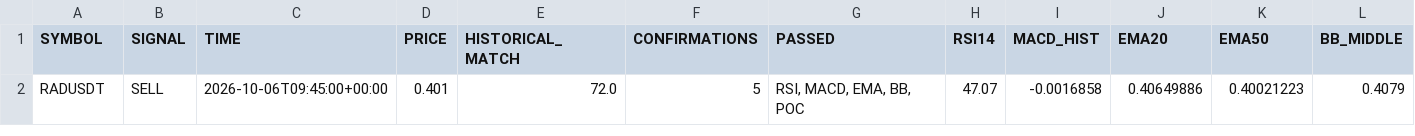
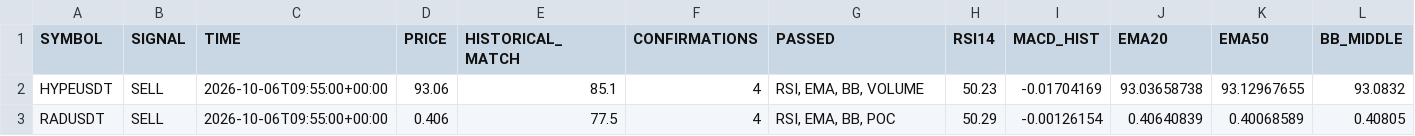
Before and after one commit to jharajesh1210/crypto-early-scanner, a CSV file: crypto_5m_signals.csv, drawn as a sheet; only a part is shown; removed rows and columns are numbered as before the commit, all else as after; rows hold the shown columns only; the diff names each change by its address in the sheet, - before the commit and + after, or states it on an @@ line.

```diff
--- a/crypto_5m_signals.csv
+++ b/crypto_5m_signals.csv
-row 2: RADUSDT | SELL | 2026-10-06T09:45:00+00:00 | 0.401 | 72.0 | 5 | RSI, MACD, EMA, BB, POC | 47.07 | -0.0016858 | 0.40649886 | 0.40021223 | 0.4079
+row 2: HYPEUSDT | SELL | 2026-10-06T09:55:00+00:00 | 93.06 | 85.1 | 4 | RSI, EMA, BB, VOLUME | 50.23 | -0.01704169 | 93.03658738 | 93.12967655 | 93.0832
+row 3: RADUSDT | SELL | 2026-10-06T09:55:00+00:00 | 0.406 | 77.5 | 4 | RSI, EMA, BB, POC | 50.29 | -0.00126154 | 0.40640839 | 0.40068589 | 0.40805
```
Also changed, not shown: telegram_early_alerted_signals.csv.
